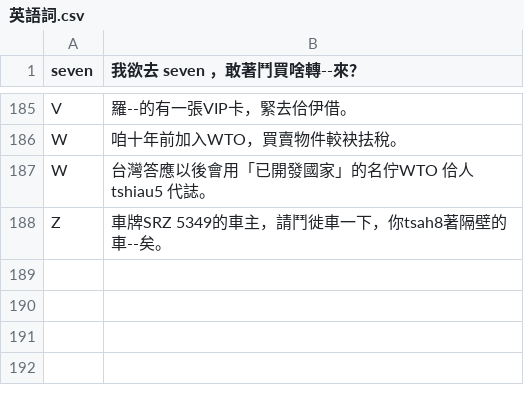
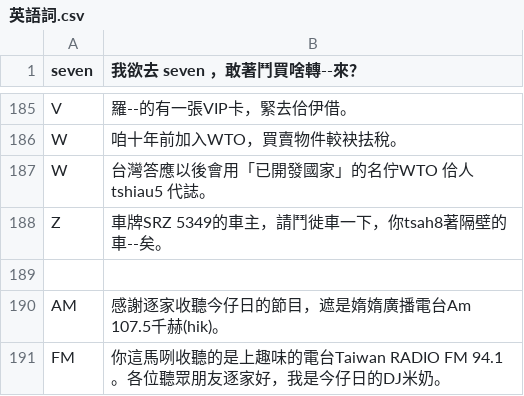
Before and after one commit to Sui-Siann-Dataset/Sui-Siann-Tsit-Tshing, a CSV file: ing-gi/英語詞.csv, drawn as a sheet; only a part is shown, gaps mark what is left out.

Commit message:
+AM, FM

```diff
--- a/ing-gi/英語詞.csv
+++ b/ing-gi/英語詞.csv
@@ -188 +188,4 @@ W,台灣答應以後會用「已開發國家」的名佇WTO 佮人tshiau5 代誌
 Z,車牌SRZ 5349的車主，請鬥徙車一下，你tsah8著隔壁的車--矣。
+,
+AM,感謝逐家收聽今仔日的節目，遮是媠媠廣播電台Am 107.5千赫(hik)。
+FM,你這馬咧收聽的是上趣味的電台Taiwan RADIO FM 94.1。各位聽眾朋友逐家好，我是今仔日的DJ米奶。
```
